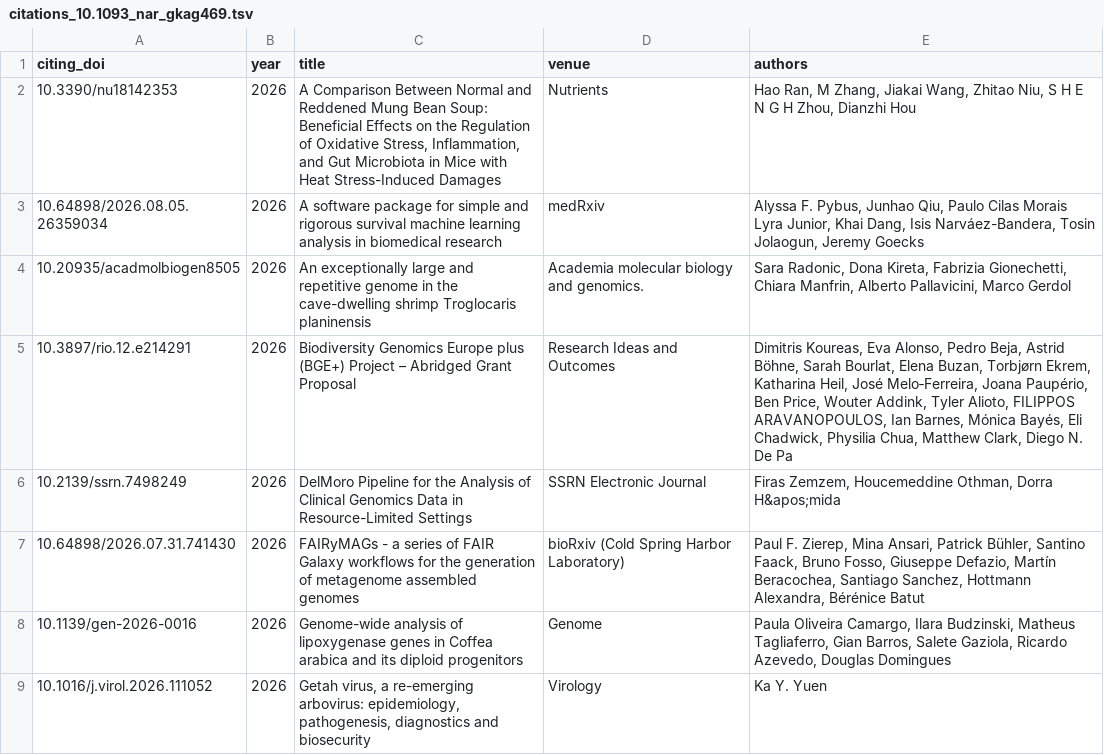
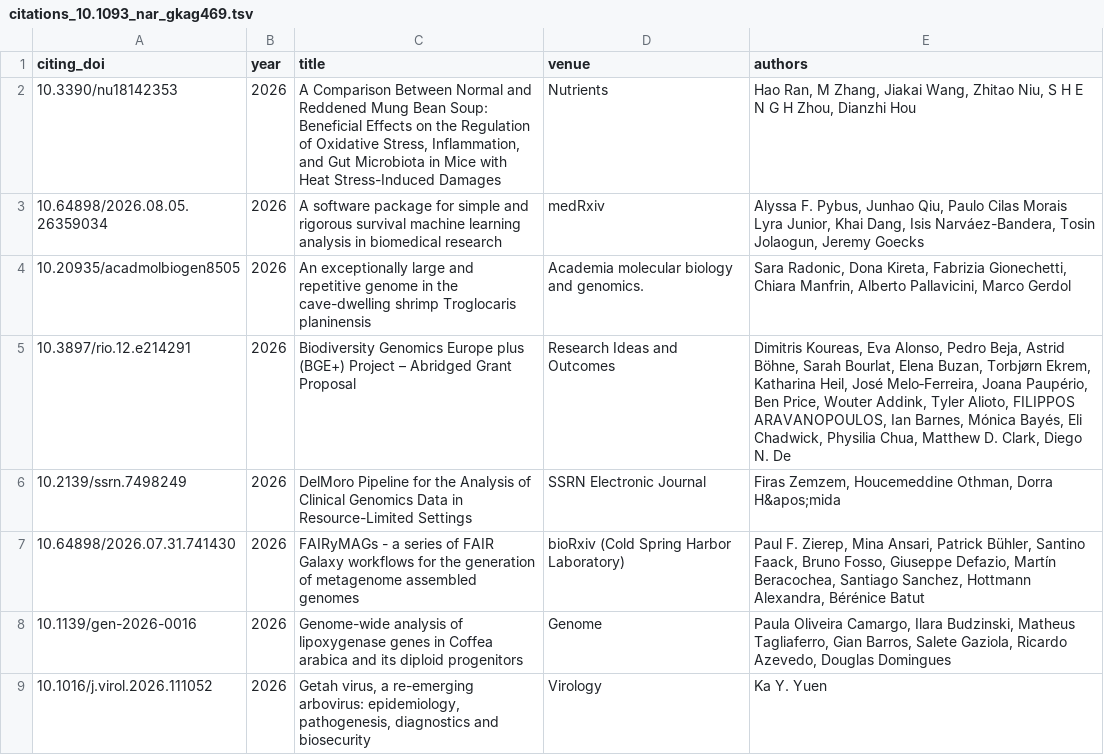
Before and after one commit to paulzierep/KPI-reporting, a TSV file: data/citations_10.1093_nar_gkag469.tsv, drawn as a sheet; only a part is shown.

```diff
--- a/data/citations_10.1093_nar_gkag469.tsv
+++ b/data/citations_10.1093_nar_gkag469.tsv
@@ -4,3 +4,3 @@ citing_doi	year	title	venue	authors
 10.20935/acadmolbiogen8505	2026	An exceptionally large and repetitive genome in the cave-dwelling shrimp Troglocaris planinensis	Academia molecular biology and genomics.	Sara Radonic, Dona Kireta, Fabrizia Gionechetti, Chiara Manfrin, Alberto Pallavicini, Marco Gerdol
-10.3897/rio.12.e214291	2026	Biodiversity Genomics Europe plus (BGE+) Project – Abridged Grant Proposal	Research Ideas and Outcomes	Dimitris Koureas, Eva Alonso, Pedro Beja, Astrid Böhne, Sarah Bourlat, Elena Buzan, Torbjørn Ekrem, Katharina Heil, José Melo‐Ferreira, Joana Paupério, Ben Price, Wouter Addink, Tyler Alioto, FILIPPOS ARAVANOPOULOS, Ian Barnes, Mónica Bayés, Eli Chadwick, Physilia Chua, Matthew Clark, Diego N. De Pa
+10.3897/rio.12.e214291	2026	Biodiversity Genomics Europe plus (BGE+) Project – Abridged Grant Proposal	Research Ideas and Outcomes	Dimitris Koureas, Eva Alonso, Pedro Beja, Astrid Böhne, Sarah Bourlat, Elena Buzan, Torbjørn Ekrem, Katharina Heil, José Melo‐Ferreira, Joana Paupério, Ben Price, Wouter Addink, Tyler Alioto, FILIPPOS ARAVANOPOULOS, Ian Barnes, Mónica Bayés, Eli Chadwick, Physilia Chua, Matthew D. Clark, Diego N. De
 10.2139/ssrn.7498249	2026	DelMoro Pipeline for the Analysis of Clinical Genomics Data in Resource-Limited Settings	SSRN Electronic Journal	Firas Zemzem, Houcemeddine Othman, Dorra H&apos;mida
```
Also changed, not shown: data/citations_10.1093_nar_gkac247.tsv, data/citations_10.1093_nar_gkae410.tsv, 12 other files.
